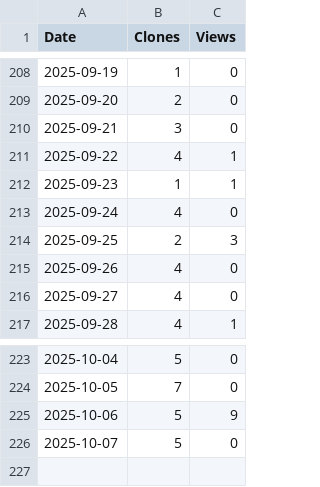
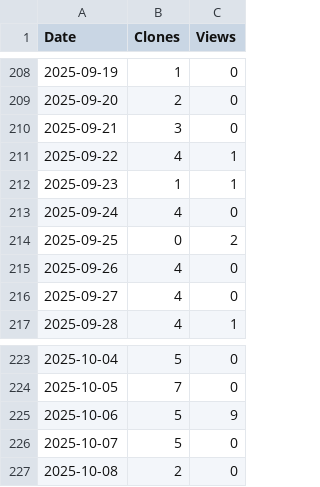
Before and after one commit to arc-research-lab/SCARIF, a CSV file: assets/SCARIF.csv, drawn as a sheet; only a part is shown, gaps mark what is left out.

```diff
--- a/assets/SCARIF.csv
+++ b/assets/SCARIF.csv
@@ -213,3 +213,3 @@ Date,Clones,Views
 2025-09-24,4,0
-2025-09-25,2,3
+2025-09-25,0,2
 2025-09-26,4,0
@@ -226 +226,2 @@ Date,Clones,Views
 2025-10-07,5,0
+2025-10-08,2,0
```
Also changed, not shown: 3 other files.
